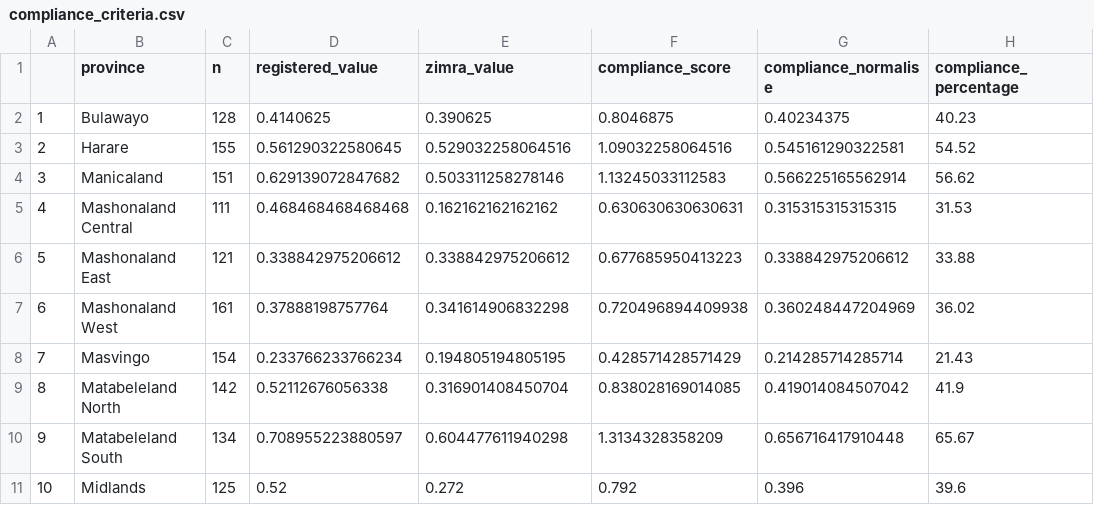
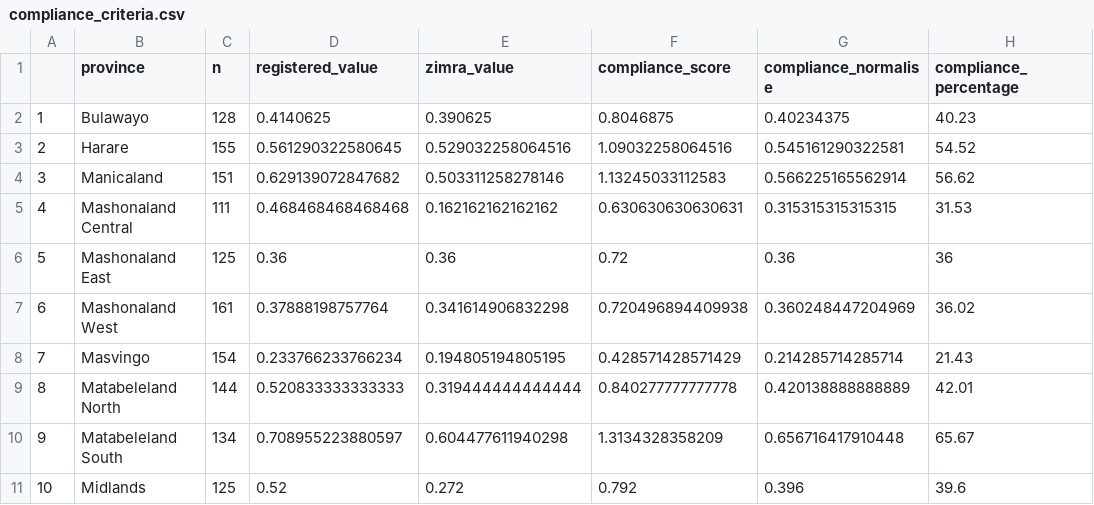
Before and after one commit to beks99/SIVIOgit, a CSV file: compliance_criteria.csv, drawn as a sheet.

```diff
--- a/compliance_criteria.csv
+++ b/compliance_criteria.csv
@@ -5,6 +5,6 @@
 "4","Mashonaland Central",111,0.468468468468468,0.162162162162162,0.630630630630631,0.315315315315315,31.53
-"5","Mashonaland East",121,0.338842975206612,0.338842975206612,0.677685950413223,0.338842975206612,33.88
+"5","Mashonaland East",125,0.36,0.36,0.72,0.36,36
 "6","Mashonaland West",161,0.37888198757764,0.341614906832298,0.720496894409938,0.360248447204969,36.02
 "7","Masvingo",154,0.233766233766234,0.194805194805195,0.428571428571429,0.214285714285714,21.43
-"8","Matabeleland North",142,0.52112676056338,0.316901408450704,0.838028169014085,0.419014084507042,41.9
+"8","Matabeleland North",144,0.520833333333333,0.319444444444444,0.840277777777778,0.420138888888889,42.01
 "9","Matabeleland South",134,0.708955223880597,0.604477611940298,1.3134328358209,0.656716417910448,65.67
```
Also changed, not shown: availability_criteria.csv, 7 other files.
